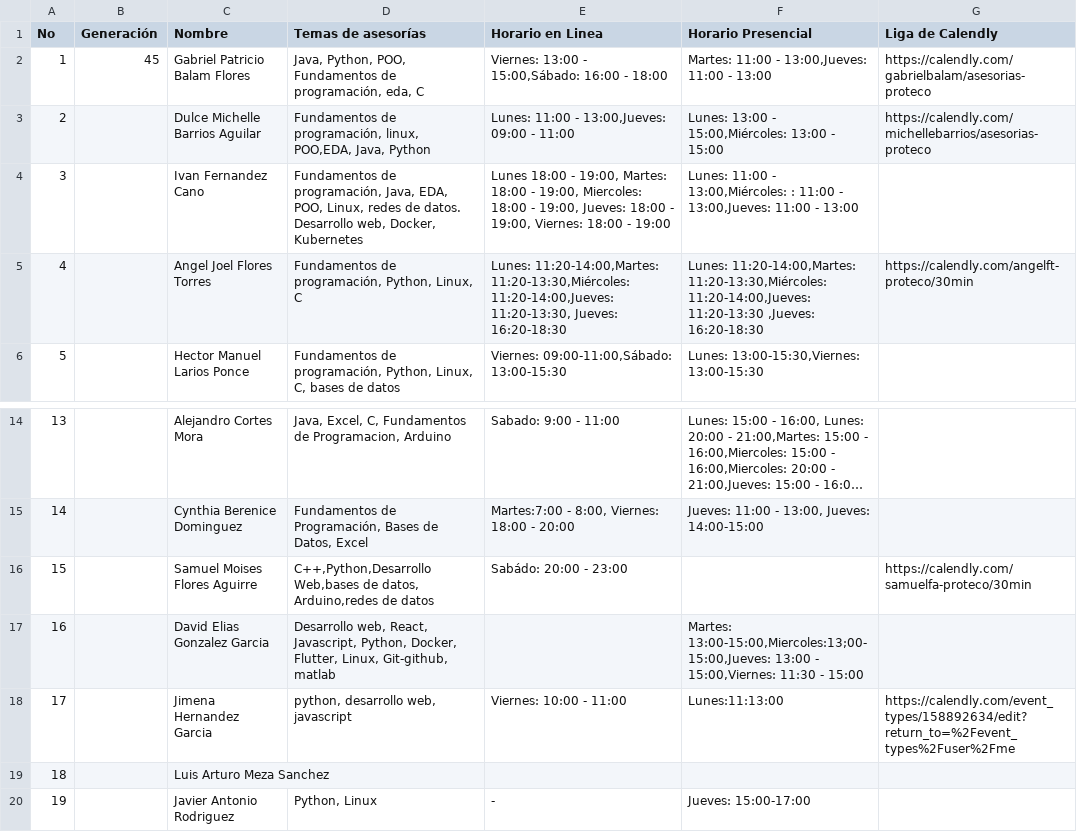
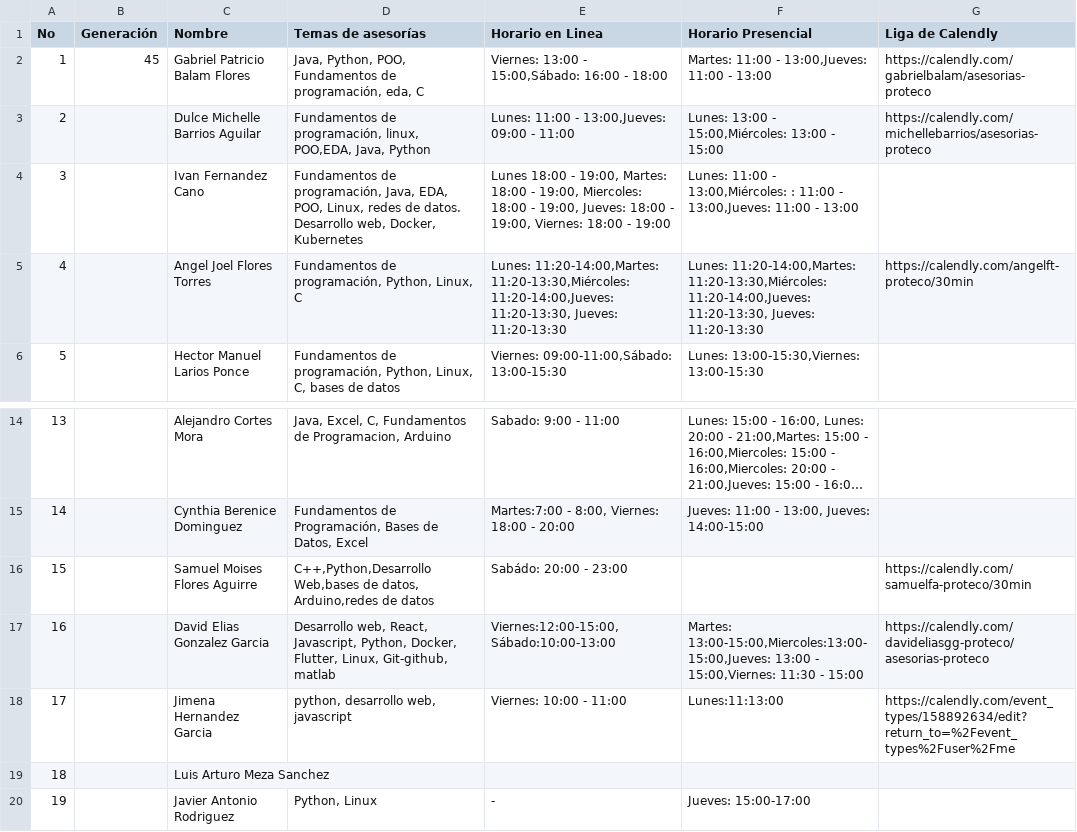
Before and after one commit to PROTECO/proteco-bot, a CSV file: data/horarios_origin.csv, drawn as a sheet; only a part is shown, gaps mark what is left out; long unchanged cells end in ….

```diff
--- a/data/horarios_origin.csv
+++ b/data/horarios_origin.csv
@@ -4,3 +4,3 @@ No,Generación,Nombre,Temas de asesorías,Horario en Linea,Horario Presencial,Li
 3,,Ivan Fernandez Cano ,"Fundamentos de programación, Java, EDA, POO, Linux, redes de datos. Desarrollo web, Docker, Kubernetes","Lunes 18:00 - 19:00, Martes: 18:00 - 19:00, Miercoles: 18:00 - 19:00, Jueves: 18:00 - 19:00, Viernes: 18:00 - 19:00","Lunes: 11:00 - 13:00,Miércoles: : 11:00 - 13:00,Jueves: 11:00 - 13:00",
-4,,Angel Joel Flores Torres ,"Fundamentos de programación, Python, Linux, C","Lunes: 11:20-14:00,Martes: 11:20-13:30,Miércoles: 11:20-14:00,Jueves: 11:20-13:30, Jueves: 16:20-18:30","Lunes: 11:20-14:00,Martes: 11:20-13:30,Miércoles: 11:20-14:00,Jueves: 11:20-13:30 ,Jueves: 16:20-18:30",https://calendly.com/angelft-proteco/30min
+4,,Angel Joel Flores Torres ,"Fundamentos de programación, Python, Linux, C","Lunes: 11:20-14:00,Martes: 11:20-13:30,Miércoles: 11:20-14:00,Jueves: 11:20-13:30, Jueves: 11:20-13:30","Lunes: 11:20-14:00,Martes: 11:20-13:30,Miércoles: 11:20-14:00,Jueves: 11:20-13:30, Jueves: 11:20-13:30",https://calendly.com/angelft-proteco/30min
 5,,Hector Manuel Larios Ponce ,"Fundamentos de programación, Python, Linux, C, bases de datos","Viernes: 09:00-11:00,Sábado: 13:00-15:30","Lunes: 13:00-15:30,Viernes: 13:00-15:30",
@@ -16,3 +16,3 @@ No,Generación,Nombre,Temas de asesorías,Horario en Linea,Horario Presencial,Li
 15,,Samuel Moises Flores Aguirre,"C++,Python,Desarrollo Web,bases de datos, Arduino,redes de datos",Sabádo: 20:00 - 23:00  ,,https://calendly.com/samuelfa-proteco/30min
-16,,David Elias Gonzalez Garcia,"Desarrollo web, React, Javascript, Python, Docker, Flutter, Linux, Git-github, matlab",,"Martes: 13:00-15:00,Miercoles:13;00-15:00,Jueves: 13:00 - 15:00,Viernes: 11:30 - 15:00",
+16,,David Elias Gonzalez Garcia,"Desarrollo web, React, Javascript, Python, Docker, Flutter, Linux, Git-github, matlab","Viernes:12:00-15:00, Sábado:10:00-13:00","Martes: 13:00-15:00,Miercoles:13:00-15:00,Jueves: 13:00 - 15:00,Viernes: 11:30 - 15:00","https://calendly.com/davideliasgg-proteco/asesorias-proteco"
 17,,Jimena Hernandez Garcia,"python, desarrollo web, javascript",Viernes: 10:00 - 11:00,Lunes:11:13:00,https://calendly.com/event_types/158892634/edit?return_to=%2Fevent_types%2Fuser%2Fme
```
Also changed, not shown: data/asesorias/c/en_linea.csv, data/asesorias/desarrollo_web/en_linea.csv, 19 other files.
